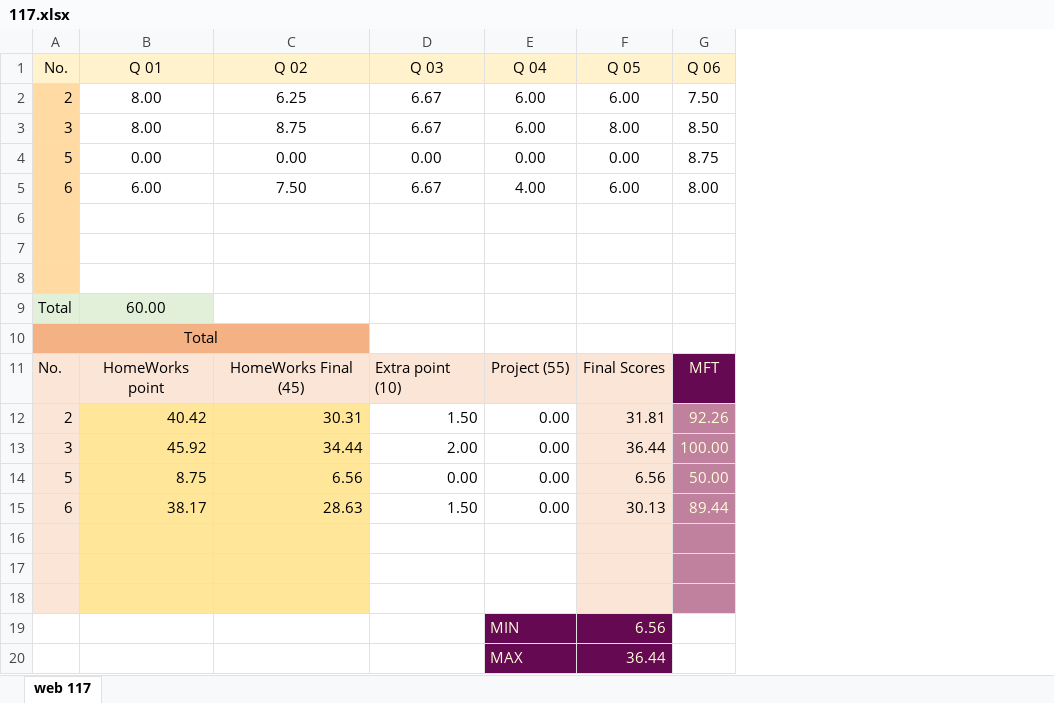
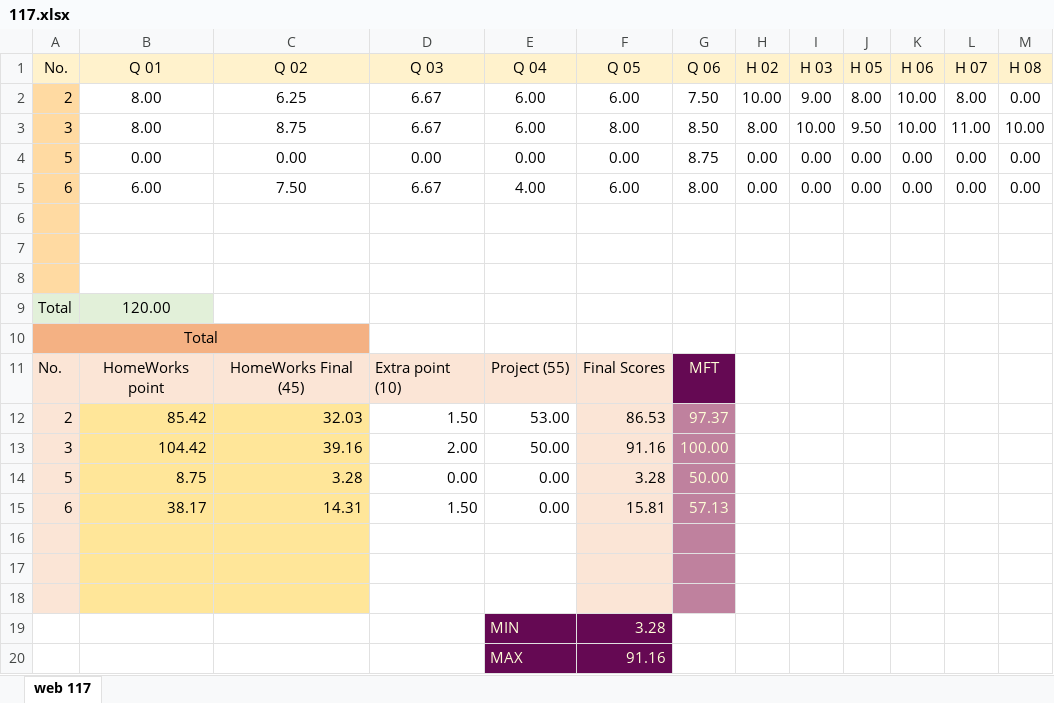
Before and after one commit to mkazemiraz/mft-scores, an Excel workbook: 117/117.xlsx, sheet web 117, drawn as a sheet; values as stored, in another font and other column widths than the file's, no borders; removed rows and columns are numbered as before the commit, all else as after; the diff names each change by its address in the sheet, - before the commit and + after, or states it on an @@ line.

```diff
--- a/117/117.xlsx (sheet web 117)
+++ b/117/117.xlsx (sheet web 117)
+column H (H 02), rows 2-5: 10.00 | 8.00 | 0.00 | 0.00
+column I (H 03), rows 2-5: 9.00 | 10.00 | 0.00 | 0.00
+column J (H 05), rows 2-5: 8.00 | 9.50 | 0.00 | 0.00
+column K (H 06), rows 2-5: 10.00 | 10.00 | 0.00 | 0.00
+column L (H 07), rows 2-5: 8.00 | 11.00 | 0.00 | 0.00
+column M (H 08), rows 2-5: 0.00 | 10.00 | 0.00 | 0.00
-B9 (Q 01): 60.00
+B9 (Q 01): 120.00
-row 12: 2 | 40.42 | 30.31 | 1.50 | 0.00 | 31.81 | 92.26
+row 12: 2 | 85.42 | 32.03 | 1.50 | 53.00 | 86.53 | 97.37
-B13 (Q 01): 45.92
+B13 (Q 01): 104.42
-C13 (Q 02): 34.44
+C13 (Q 02): 39.16
-E13 (Q 04): 0.00
+E13 (Q 04): 50.00
-F13 (Q 05): 36.44
+F13 (Q 05): 91.16
-C14 (Q 02): 6.56
+C14 (Q 02): 3.28
-F14 (Q 05): 6.56
+F14 (Q 05): 3.28
-C15 (Q 02): 28.63
+C15 (Q 02): 14.31
-F15 (Q 05): 30.13
+F15 (Q 05): 15.81
-G15 (Q 06): 89.44
+G15 (Q 06): 57.13
-F19 (Q 05): 6.56
+F19 (Q 05): 3.28
-F20 (Q 05): 36.44
+F20 (Q 05): 91.16
```
Also changed, not shown: formulas that keep their value, 1 other file.
